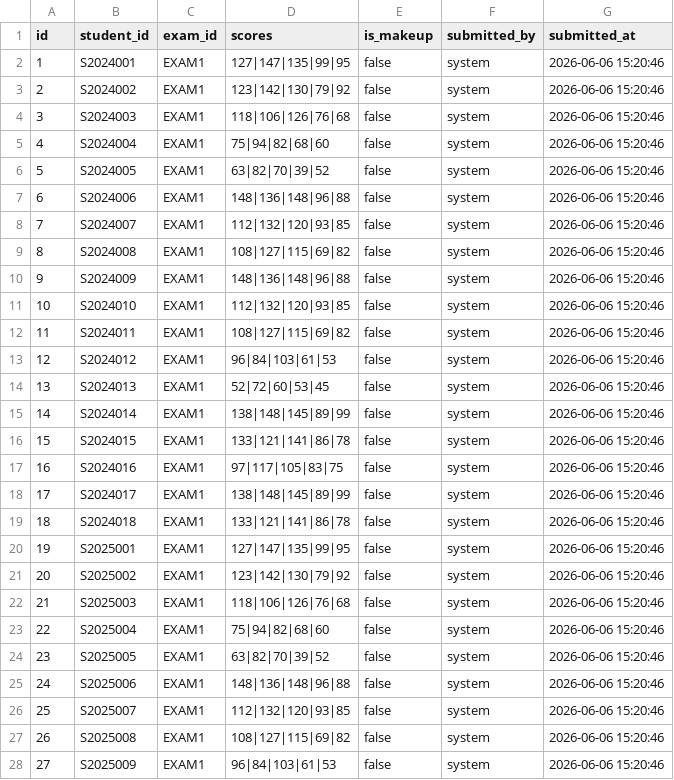
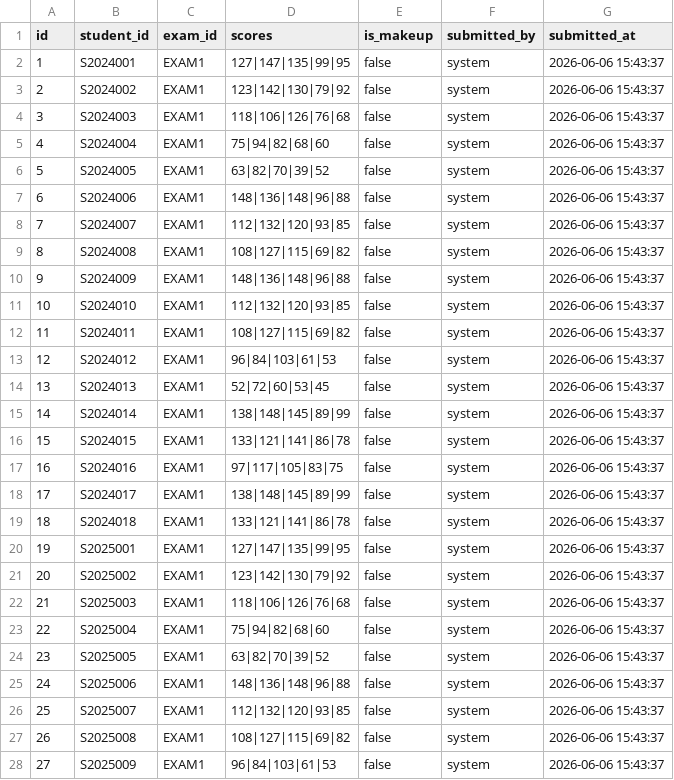
Before and after one commit to hahaha123zzz/student-score-management, a CSV file: data/grades.csv, drawn as a sheet; only a part is shown; the diff covers the shown part only.

```diff
--- a/data/grades.csv
+++ b/data/grades.csv
@@ -1,28 +1,28 @@
 id,student_id,exam_id,scores,is_makeup,submitted_by,submitted_at
-1,S2024001,EXAM1,127|147|135|99|95,false,system,2026-06-06 15:20:46
-2,S2024002,EXAM1,123|142|130|79|92,false,system,2026-06-06 15:20:46
-3,S2024003,EXAM1,118|106|126|76|68,false,system,2026-06-06 15:20:46
-4,S2024004,EXAM1,75|94|82|68|60,false,system,2026-06-06 15:20:46
-5,S2024005,EXAM1,63|82|70|39|52,false,system,2026-06-06 15:20:46
-6,S2024006,EXAM1,148|136|148|96|88,false,system,2026-06-06 15:20:46
-7,S2024007,EXAM1,112|132|120|93|85,false,system,2026-06-06 15:20:46
-8,S2024008,EXAM1,108|127|115|69|82,false,system,2026-06-06 15:20:46
-9,S2024009,EXAM1,148|136|148|96|88,false,system,2026-06-06 15:20:46
-10,S2024010,EXAM1,112|132|120|93|85,false,system,2026-06-06 15:20:46
-11,S2024011,EXAM1,108|127|115|69|82,false,system,2026-06-06 15:20:46
-12,S2024012,EXAM1,96|84|103|61|53,false,system,2026-06-06 15:20:46
-13,S2024013,EXAM1,52|72|60|53|45,false,system,2026-06-06 15:20:46
-14,S2024014,EXAM1,138|148|145|89|99,false,system,2026-06-06 15:20:46
-15,S2024015,EXAM1,133|121|141|86|78,false,system,2026-06-06 15:20:46
-16,S2024016,EXAM1,97|117|105|83|75,false,system,2026-06-06 15:20:46
-17,S2024017,EXAM1,138|148|145|89|99,false,system,2026-06-06 15:20:46
-18,S2024018,EXAM1,133|121|141|86|78,false,system,2026-06-06 15:20:46
-19,S2025001,EXAM1,127|147|135|99|95,false,system,2026-06-06 15:20:46
-20,S2025002,EXAM1,123|142|130|79|92,false,system,2026-06-06 15:20:46
-21,S2025003,EXAM1,118|106|126|76|68,false,system,2026-06-06 15:20:46
-22,S2025004,EXAM1,75|94|82|68|60,false,system,2026-06-06 15:20:46
-23,S2025005,EXAM1,63|82|70|39|52,false,system,2026-06-06 15:20:46
-24,S2025006,EXAM1,148|136|148|96|88,false,system,2026-06-06 15:20:46
-25,S2025007,EXAM1,112|132|120|93|85,false,system,2026-06-06 15:20:46
-26,S2025008,EXAM1,108|127|115|69|82,false,system,2026-06-06 15:20:46
-27,S2025009,EXAM1,96|84|103|61|53,false,system,2026-06-06 15:20:46
+1,S2024001,EXAM1,127|147|135|99|95,false,system,2026-06-06 15:43:37
+2,S2024002,EXAM1,123|142|130|79|92,false,system,2026-06-06 15:43:37
+3,S2024003,EXAM1,118|106|126|76|68,false,system,2026-06-06 15:43:37
+4,S2024004,EXAM1,75|94|82|68|60,false,system,2026-06-06 15:43:37
+5,S2024005,EXAM1,63|82|70|39|52,false,system,2026-06-06 15:43:37
+6,S2024006,EXAM1,148|136|148|96|88,false,system,2026-06-06 15:43:37
+7,S2024007,EXAM1,112|132|120|93|85,false,system,2026-06-06 15:43:37
+8,S2024008,EXAM1,108|127|115|69|82,false,system,2026-06-06 15:43:37
+9,S2024009,EXAM1,148|136|148|96|88,false,system,2026-06-06 15:43:37
+10,S2024010,EXAM1,112|132|120|93|85,false,system,2026-06-06 15:43:37
+11,S2024011,EXAM1,108|127|115|69|82,false,system,2026-06-06 15:43:37
+12,S2024012,EXAM1,96|84|103|61|53,false,system,2026-06-06 15:43:37
+13,S2024013,EXAM1,52|72|60|53|45,false,system,2026-06-06 15:43:37
+14,S2024014,EXAM1,138|148|145|89|99,false,system,2026-06-06 15:43:37
+15,S2024015,EXAM1,133|121|141|86|78,false,system,2026-06-06 15:43:37
+16,S2024016,EXAM1,97|117|105|83|75,false,system,2026-06-06 15:43:37
+17,S2024017,EXAM1,138|148|145|89|99,false,system,2026-06-06 15:43:37
+18,S2024018,EXAM1,133|121|141|86|78,false,system,2026-06-06 15:43:37
+19,S2025001,EXAM1,127|147|135|99|95,false,system,2026-06-06 15:43:37
+20,S2025002,EXAM1,123|142|130|79|92,false,system,2026-06-06 15:43:37
+21,S2025003,EXAM1,118|106|126|76|68,false,system,2026-06-06 15:43:37
+22,S2025004,EXAM1,75|94|82|68|60,false,system,2026-06-06 15:43:37
+23,S2025005,EXAM1,63|82|70|39|52,false,system,2026-06-06 15:43:37
+24,S2025006,EXAM1,148|136|148|96|88,false,system,2026-06-06 15:43:37
+25,S2025007,EXAM1,112|132|120|93|85,false,system,2026-06-06 15:43:37
+26,S2025008,EXAM1,108|127|115|69|82,false,system,2026-06-06 15:43:37
+27,S2025009,EXAM1,96|84|103|61|53,false,system,2026-06-06 15:43:37
```
Also changed, not shown: 168 edited cells elsewhere in this file, 9 other files.
